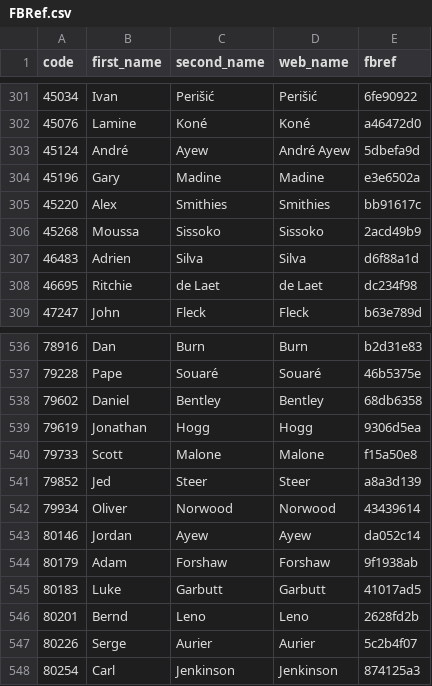
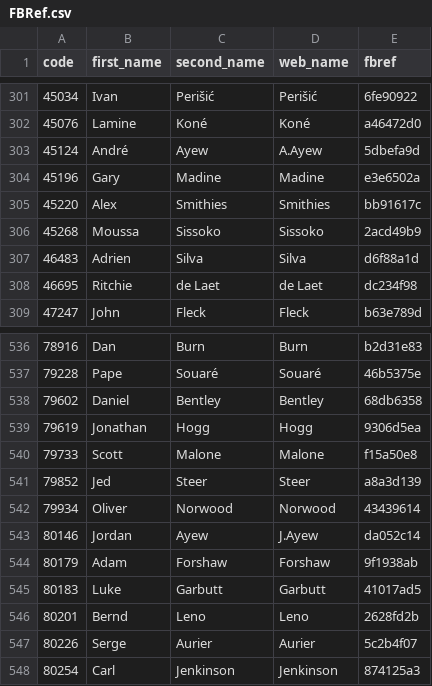
Before and after one commit to ChrisMusson/FPL-ID-Map, a CSV file: FBRef.csv, drawn as a sheet; only a part is shown, gaps mark what is left out.

```diff
--- a/FBRef.csv
+++ b/FBRef.csv
@@ -302,3 +302,3 @@ code,first_name,second_name,web_name,fbref
 45076,Lamine,Koné,Koné,a46472d0
-45124,André,Ayew,André Ayew,5dbefa9d
+45124,André,Ayew,A.Ayew,5dbefa9d
 45196,Gary,Madine,Madine,e3e6502a
@@ -542,3 +542,3 @@ code,first_name,second_name,web_name,fbref
 79934,Oliver,Norwood,Norwood,43439614
-80146,Jordan,Ayew,Ayew,da052c14
+80146,Jordan,Ayew,J.Ayew,da052c14
 80179,Adam,Forshaw,Forshaw,9f1938ab
```
Also changed, not shown: FPL/22-23.csv, Master.csv, 2 other files.
